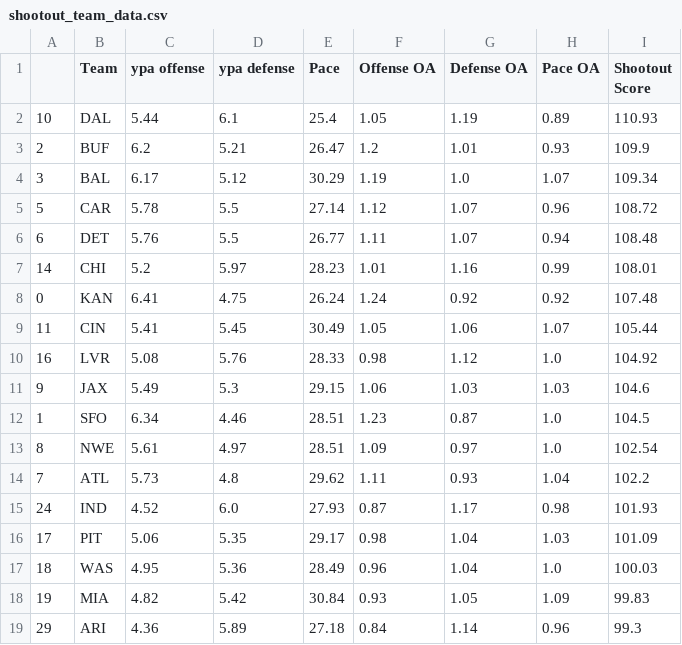
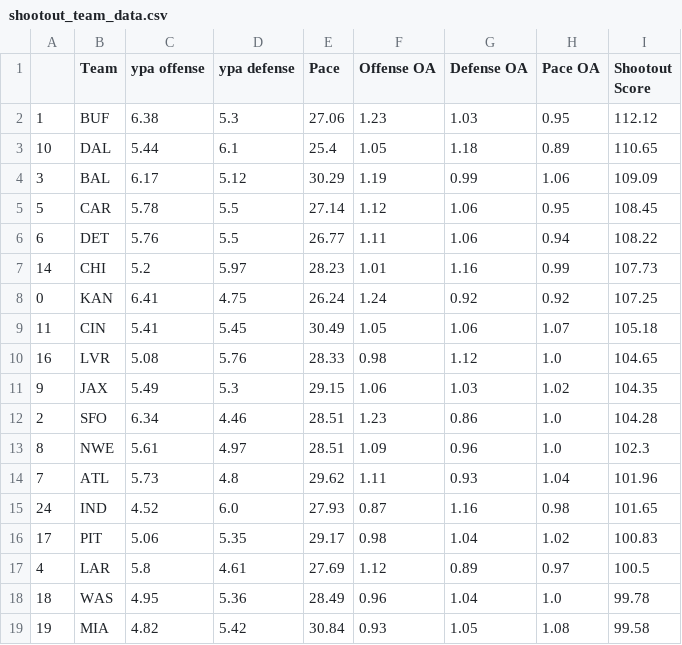
Before and after one commit to JonPGH/nflApp, a CSV file: Data/shootout_team_data.csv, drawn as a sheet; only a part is shown; the diff covers the shown part only.

```diff
--- a/Data/shootout_team_data.csv
+++ b/Data/shootout_team_data.csv
@@ -1,19 +1,19 @@
 ,Team,ypa offense,ypa defense,Pace,Offense OA,Defense OA,Pace OA,Shootout Score
-10,DAL,5.44,6.1,25.4,1.05,1.19,0.89,110.93
-2,BUF,6.2,5.21,26.47,1.2,1.01,0.93,109.9
-3,BAL,6.17,5.12,30.29,1.19,1.0,1.07,109.34
-5,CAR,5.78,5.5,27.14,1.12,1.07,0.96,108.72
-6,DET,5.76,5.5,26.77,1.11,1.07,0.94,108.48
-14,CHI,5.2,5.97,28.23,1.01,1.16,0.99,108.01
-0,KAN,6.41,4.75,26.24,1.24,0.92,0.92,107.48
-11,CIN,5.41,5.45,30.49,1.05,1.06,1.07,105.44
-16,LVR,5.08,5.76,28.33,0.98,1.12,1.0,104.92
-9,JAX,5.49,5.3,29.15,1.06,1.03,1.03,104.6
-1,SFO,6.34,4.46,28.51,1.23,0.87,1.0,104.5
-8,NWE,5.61,4.97,28.51,1.09,0.97,1.0,102.54
-7,ATL,5.73,4.8,29.62,1.11,0.93,1.04,102.2
-24,IND,4.52,6.0,27.93,0.87,1.17,0.98,101.93
-17,PIT,5.06,5.35,29.17,0.98,1.04,1.03,101.09
-18,WAS,4.95,5.36,28.49,0.96,1.04,1.0,100.03
-19,MIA,4.82,5.42,30.84,0.93,1.05,1.09,99.83
-29,ARI,4.36,5.89,27.18,0.84,1.14,0.96,99.3
+1,BUF,6.38,5.3,27.06,1.23,1.03,0.95,112.12
+10,DAL,5.44,6.1,25.4,1.05,1.18,0.89,110.65
+3,BAL,6.17,5.12,30.29,1.19,0.99,1.06,109.09
+5,CAR,5.78,5.5,27.14,1.12,1.06,0.95,108.45
+6,DET,5.76,5.5,26.77,1.11,1.06,0.94,108.22
+14,CHI,5.2,5.97,28.23,1.01,1.16,0.99,107.73
+0,KAN,6.41,4.75,26.24,1.24,0.92,0.92,107.25
+11,CIN,5.41,5.45,30.49,1.05,1.06,1.07,105.18
+16,LVR,5.08,5.76,28.33,0.98,1.12,1.0,104.65
+9,JAX,5.49,5.3,29.15,1.06,1.03,1.02,104.35
+2,SFO,6.34,4.46,28.51,1.23,0.86,1.0,104.28
+8,NWE,5.61,4.97,28.51,1.09,0.96,1.0,102.3
+7,ATL,5.73,4.8,29.62,1.11,0.93,1.04,101.96
+24,IND,4.52,6.0,27.93,0.87,1.16,0.98,101.65
+17,PIT,5.06,5.35,29.17,0.98,1.04,1.02,100.83
+4,LAR,5.8,4.61,27.69,1.12,0.89,0.97,100.5
+18,WAS,4.95,5.36,28.49,0.96,1.04,1.0,99.78
+19,MIA,4.82,5.42,30.84,0.93,1.05,1.08,99.58
```
Also changed, not shown: 1 added row, 1 removed row and 16 edited cells elsewhere in this file, Data/qb_grades.csv, Data/rb_grades.csv, 6 other files.
